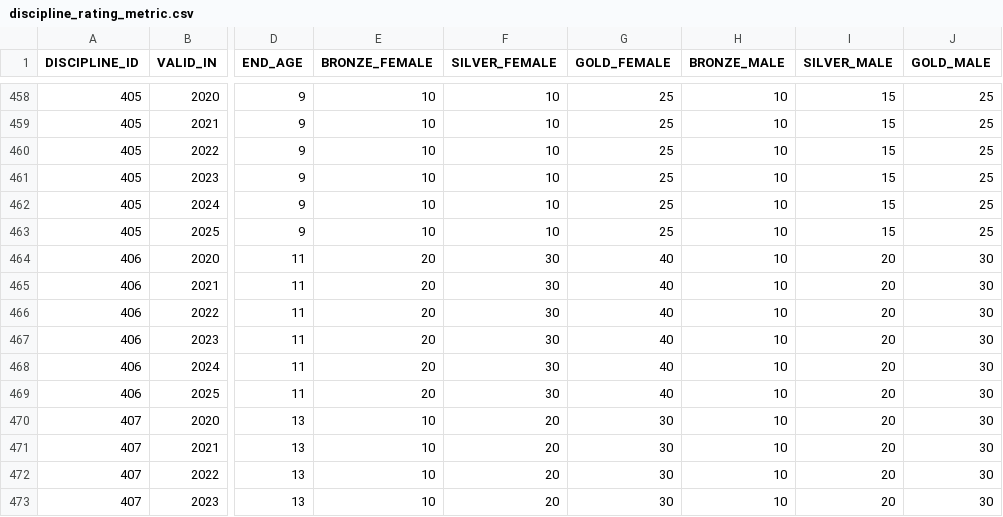
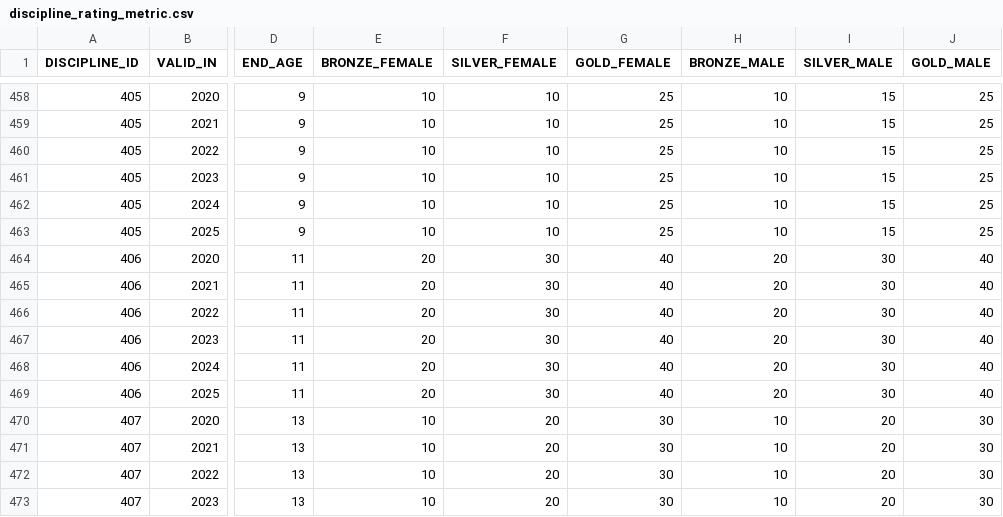
Before and after one commit to Magenta-Mause/Medals-Backend, a CSV file: src/main/resources/discipline_ratings/discipline_rating_metric.csv, drawn as a sheet; only a part is shown, gaps mark what is left out; the diff names each change by its address in the sheet, - before the commit and + after, or states it on an @@ line.

Commit message:
fix typo

```diff
--- a/src/main/resources/discipline_ratings/discipline_rating_metric.csv
+++ b/src/main/resources/discipline_ratings/discipline_rating_metric.csv
-H464:H469 (BRONZE_MALE): 10
+H464:H469 (BRONZE_MALE): 20
-I464:I469 (SILVER_MALE): 20
+I464:I469 (SILVER_MALE): 30
-J464:J469 (GOLD_MALE): 30
+J464:J469 (GOLD_MALE): 40
```
